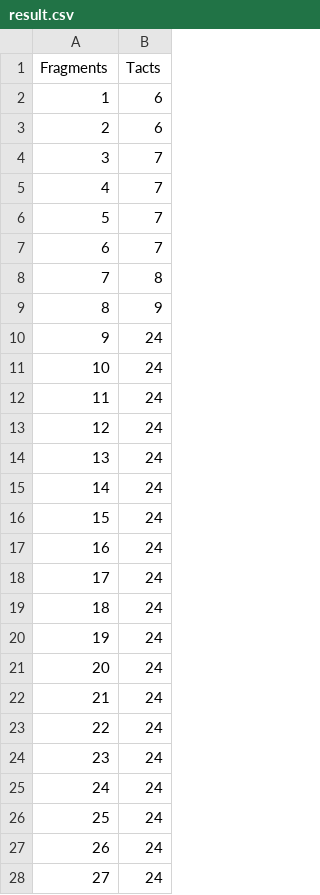
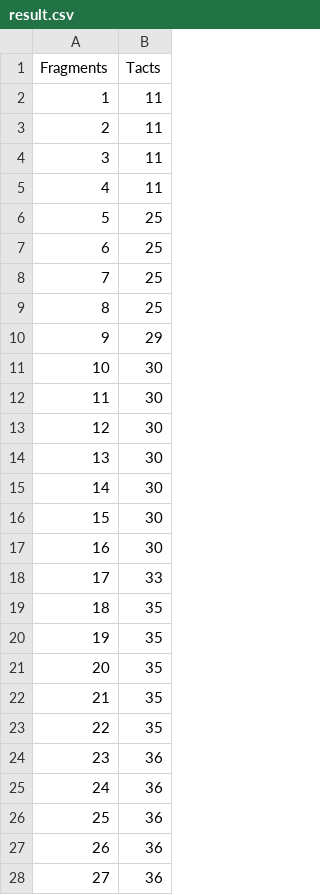
Before and after one commit to LordFildzhion/Electronic-Computers-Science, a CSV file: lab-9/result.csv, drawn as a sheet; only a part is shown; the diff covers the shown part only; the diff names each change by its address in the sheet, - before the commit and + after, or states it on an @@ line.

Commit message:
Update data

```diff
--- a/lab-9/result.csv
+++ b/lab-9/result.csv
-B2:B3 (Tacts): 6
+B2:B3 (Tacts): 11
-B4:B5 (Tacts): 7
+B4:B5 (Tacts): 11
-B6:B7 (Tacts): 7
+B6:B7 (Tacts): 25
-B8 (Tacts): 8
+B8 (Tacts): 25
-B9 (Tacts): 9
+B9 (Tacts): 25
-B10 (Tacts): 24
+B10 (Tacts): 29
-B11:B17 (Tacts): 24
+B11:B17 (Tacts): 30
-B18 (Tacts): 24
+B18 (Tacts): 33
-B19:B23 (Tacts): 24
+B19:B23 (Tacts): 35
-B24:B28 (Tacts): 24
+B24:B28 (Tacts): 36
```
Also changed, not shown: 64 removed rows, 36 edited cells and row numbers in column A elsewhere in this file, 1 other file.
